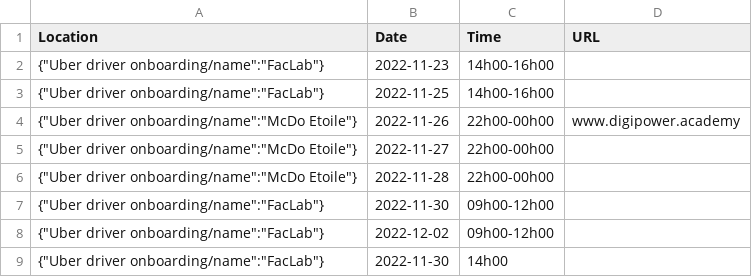
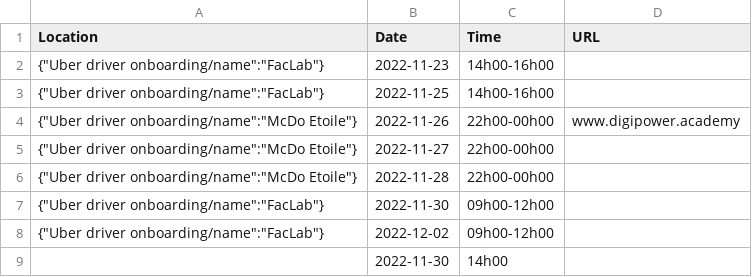
Before and after one commit to hestiaAI/fibery-public, a CSV file: permanences/uber-driver-permanences.csv, drawn as a sheet.

Commit message:
Update uber-driver-permanences.csv

```diff
--- a/permanences/uber-driver-permanences.csv
+++ b/permanences/uber-driver-permanences.csv
@@ -8,2 +8,2 @@ Location,Date,Time,URL
 {"Uber driver onboarding/name":"FacLab"},"2022-12-02","09h00-12h00",""
-{"Uber driver onboarding/name":"FacLab"},"2022-11-30","14h00 ",""
+"","2022-11-30","14h00 ",""
```
